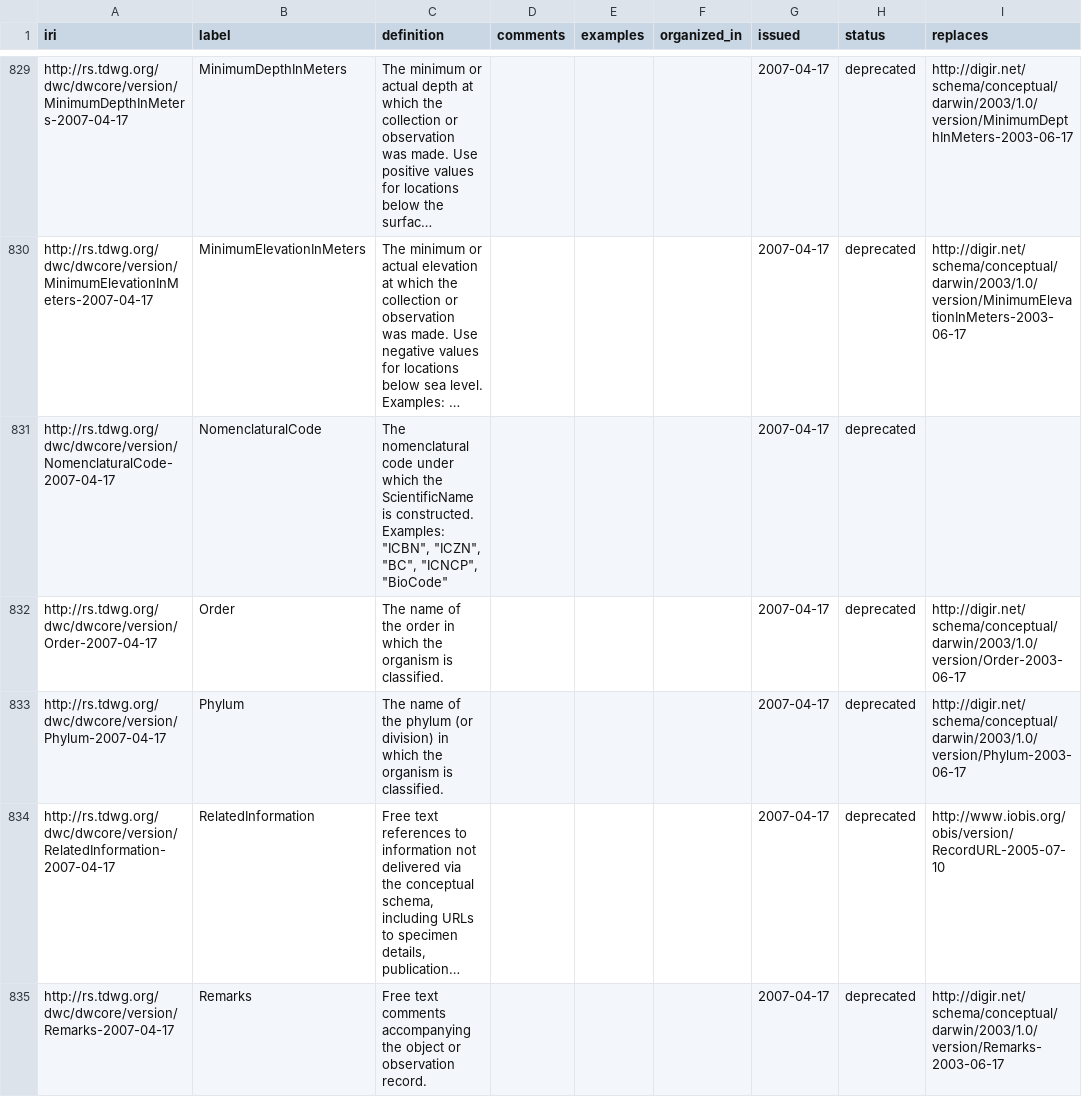
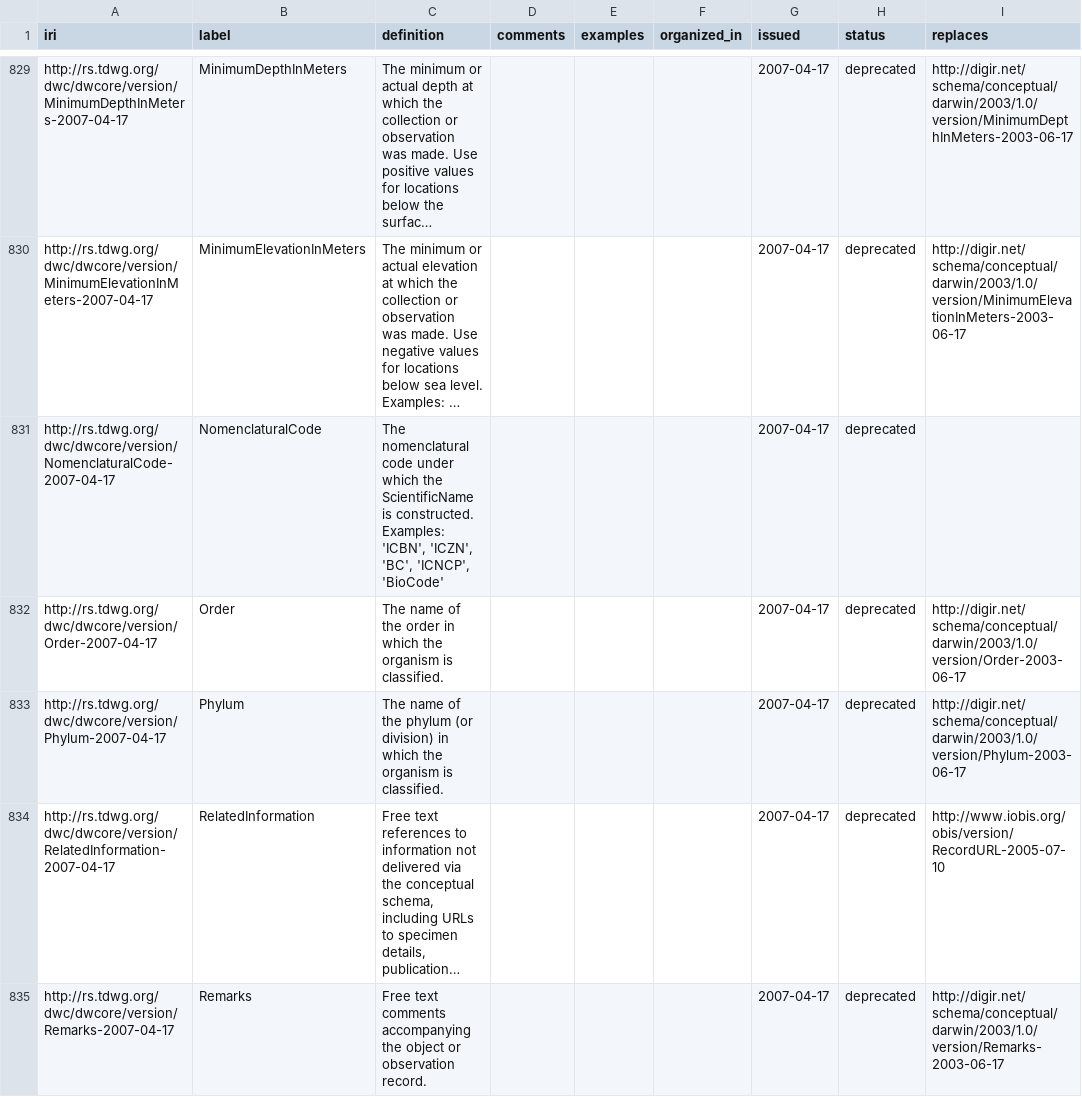
Before and after one commit to tdwg/dwc, a CSV file: vocabulary/term_versions.csv, drawn as a sheet; only a part is shown, gaps mark what is left out; long unchanged cells end in …; the diff covers the shown part only; the diff names each change by its address in the sheet, - before the commit and + after, or states it on an @@ line.

Commit message:
Replaced each double-quote pair with a single quote as the default way to provide quotes in text. Does not apply to text that requires a single double-quote in the value, such as examples with double quote as a seconds indicator and double quotes around keys and values in WKT.

```diff
--- a/vocabulary/term_versions.csv
+++ b/vocabulary/term_versions.csv
-C831 (definition): …constructed. Examples: "ICBN", "ICZN", "BC", "ICNCP", "BioCode"
+C831 (definition): …constructed. Examples: 'ICBN', 'ICZN', 'BC', 'ICNCP', 'BioCode'
```
Also changed, not shown: 78 edited cells elsewhere in this file.
